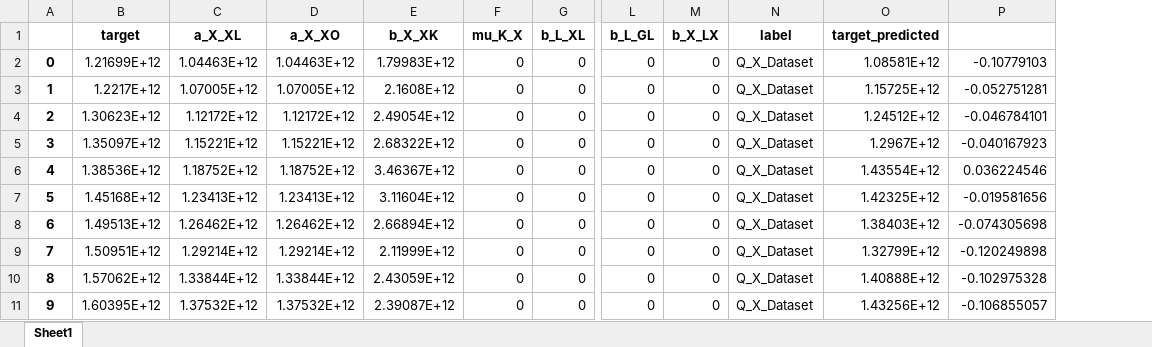
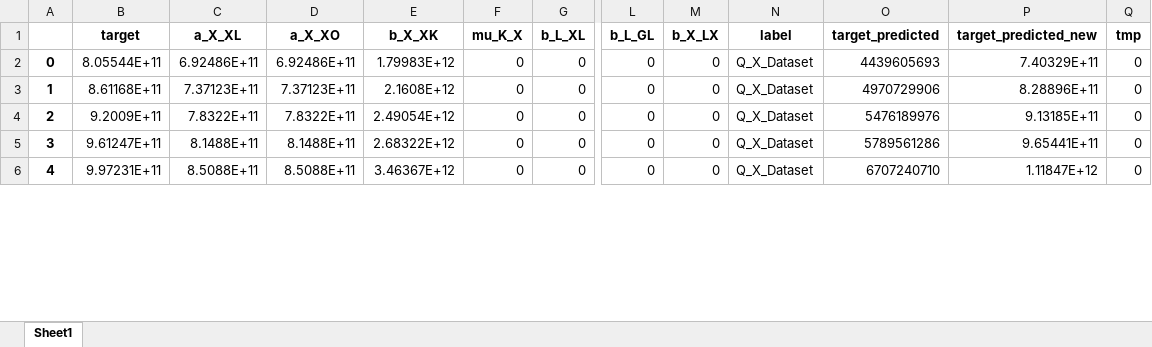
Before and after one commit to daemonflynn777/portfolio, an Excel workbook: Diploma/FullData.xlsx, sheet Sheet1, drawn as a sheet; only a part is shown, gaps mark what is left out; values as stored, in another font and other column widths than the file's, no borders; removed rows and columns are numbered as before the commit, all else as after; rows hold the shown columns only; the diff covers the shown part only; the diff names each change by its address in the sheet, - before the commit and + after, or states it on an @@ line.

```diff
--- a/Diploma/FullData.xlsx (sheet Sheet1)
+++ b/Diploma/FullData.xlsx (sheet Sheet1)
-column P, rows 2-6: -0.10779103 | -0.052751281 | -0.046784101 | -0.040167923 | 0.036224546
+column P (target_predicted_new), rows 2-6: 7.40329E+11 | 8.28896E+11 | 9.13185E+11 | 9.65441E+11 | 1.11847E+12
+column Q (tmp), rows 2-6: all 0
-B2 (target): 1.21699E+12
+B2 (target): 8.05544E+11
-C2 (a_X_XL): 1.04463E+12
+C2 (a_X_XL): 6.92486E+11
-D2 (a_X_XO): 1.04463E+12
+D2 (a_X_XO): 6.92486E+11
-O2 (target_predicted): 1.08581E+12
+O2 (target_predicted): 4439605693
-B3 (target): 1.2217E+12
+B3 (target): 8.61168E+11
-C3 (a_X_XL): 1.07005E+12
+C3 (a_X_XL): 7.37123E+11
-D3 (a_X_XO): 1.07005E+12
+D3 (a_X_XO): 7.37123E+11
-O3 (target_predicted): 1.15725E+12
+O3 (target_predicted): 4970729906
-B4 (target): 1.30623E+12
+B4 (target): 9.2009E+11
-C4 (a_X_XL): 1.12172E+12
+C4 (a_X_XL): 7.8322E+11
-D4 (a_X_XO): 1.12172E+12
+D4 (a_X_XO): 7.8322E+11
-O4 (target_predicted): 1.24512E+12
+O4 (target_predicted): 5476189976
-B5 (target): 1.35097E+12
+B5 (target): 9.61247E+11
-C5 (a_X_XL): 1.15221E+12
+C5 (a_X_XL): 8.1488E+11
-D5 (a_X_XO): 1.15221E+12
+D5 (a_X_XO): 8.1488E+11
-O5 (target_predicted): 1.2967E+12
+O5 (target_predicted): 5789561286
-B6 (target): 1.38536E+12
+B6 (target): 9.97231E+11
-C6 (a_X_XL): 1.18752E+12
+C6 (a_X_XL): 8.5088E+11
-D6 (a_X_XO): 1.18752E+12
+D6 (a_X_XO): 8.5088E+11
-O6 (target_predicted): 1.43554E+12
+O6 (target_predicted): 6707240710
-row 7: 5 | 1.45168E+12 | 1.23413E+12 | 1.23413E+12 | 3.11604E+12 | 0 | 0 | 0 | 0 | Q_X_Dataset | 1.42325E+12 | -0.019581656
-row 8: 6 | 1.49513E+12 | 1.26462E+12 | 1.26462E+12 | 2.66894E+12 | 0 | 0 | 0 | 0 | Q_X_Dataset | 1.38403E+12 | -0.074305698
-row 9: 7 | 1.50951E+12 | 1.29214E+12 | 1.29214E+12 | 2.11999E+12 | 0 | 0 | 0 | 0 | Q_X_Dataset | 1.32799E+12 | -0.120249898
-row 10: 8 | 1.57062E+12 | 1.33844E+12 | 1.33844E+12 | 2.43059E+12 | 0 | 0 | 0 | 0 | Q_X_Dataset | 1.40888E+12 | -0.102975328
-row 11: 9 | 1.60395E+12 | 1.37532E+12 | 1.37532E+12 | 2.39087E+12 | 0 | 0 | 0 | 0 | Q_X_Dataset | 1.43256E+12 | -0.106855057
```
Also changed, not shown: 35 removed rows, 110 edited cells and row numbers in column A elsewhere in this sheet, Diploma/FullDataScaled.xlsx, 13 other files.
